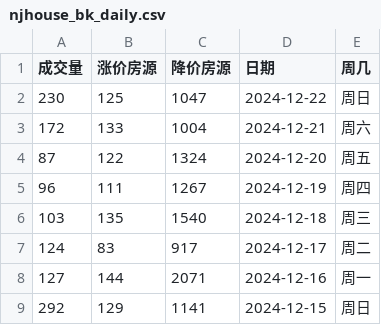
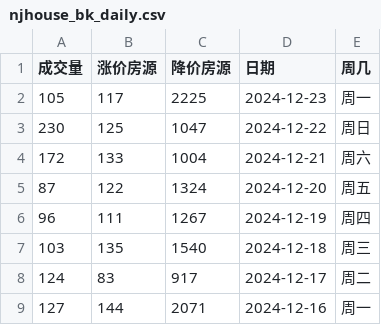
Before and after one commit to Channe/njhouse, a CSV file: house_scripts/njhouse_stock_daily/njhouse_bk_daily.csv, drawn as a sheet; only a part is shown; the shorter side is filled out with more unchanged rows.

```diff
--- a/house_scripts/njhouse_stock_daily/njhouse_bk_daily.csv
+++ b/house_scripts/njhouse_stock_daily/njhouse_bk_daily.csv
@@ -1,2 +1,3 @@
 成交量,涨价房源,降价房源,日期,周几
+105,117,2225,2024-12-23,周一
 230,125,1047,2024-12-22,周日
```
Also changed, not shown: 1 other file.
